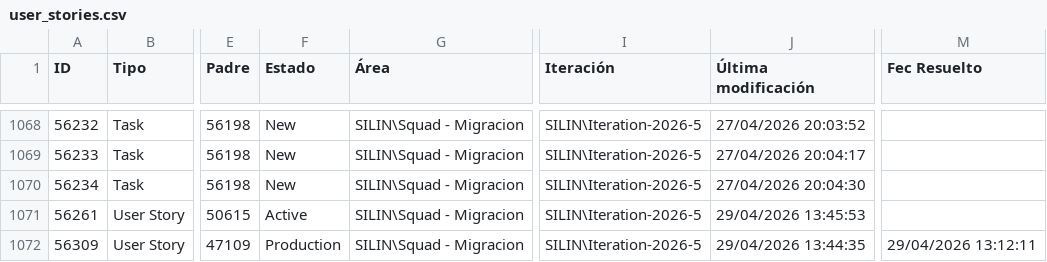
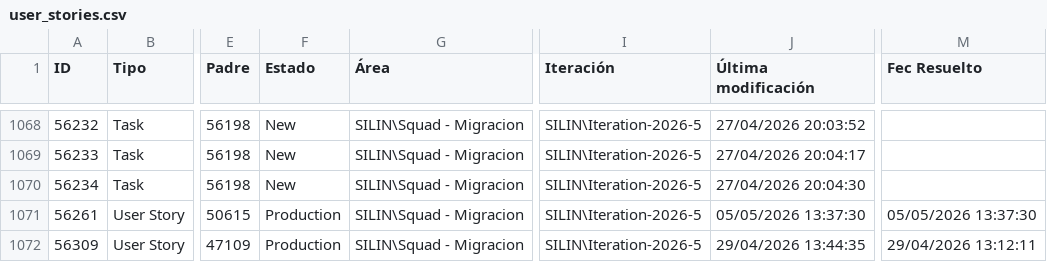
Before and after one commit to alisonfernandau-source/azure-insights-data-, a CSV file: src/data/user_stories.csv, drawn as a sheet; only a part is shown, gaps mark what is left out; the diff covers the shown part only; the diff names each change by its address in the sheet, - before the commit and + after, or states it on an @@ line.

```diff
--- a/src/data/user_stories.csv
+++ b/src/data/user_stories.csv
-F1071 (Estado): Active
+F1071 (Estado): Production
-J1071 (Última modificación): 29/04/2026 13:45:53
+J1071 (Última modificación): 05/05/2026 13:37:30
-M1071 (Fec Resuelto): (empty)
+M1071 (Fec Resuelto): 05/05/2026 13:37:30
```
Also changed, not shown: 2 added rows and 15 edited cells elsewhere in this file, src/data/feature_snapshot_history.csv, 1 other file.
